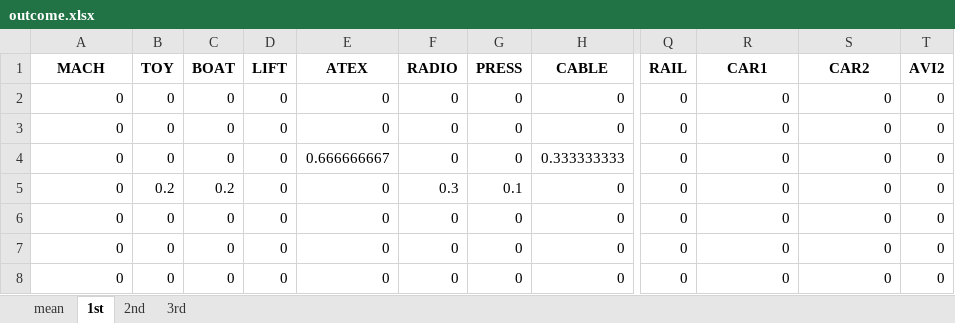
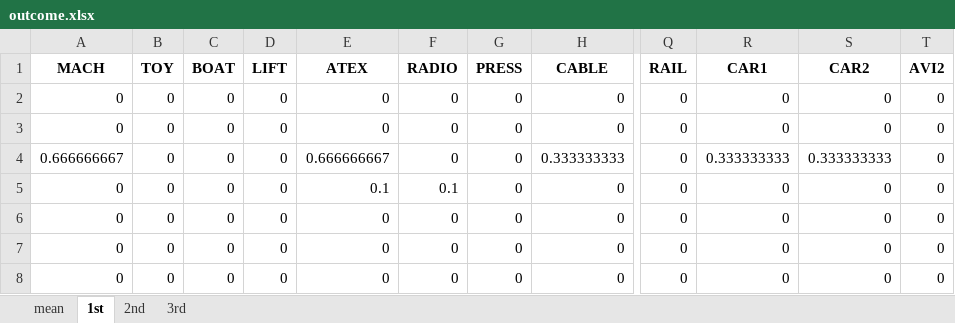
Before and after one commit to replicable/euaiact, an Excel workbook: outcome.xlsx, sheet 1st, drawn as a sheet; only a part is shown, gaps mark what is left out; values as stored, in another font and other column widths than the file's, no borders; the diff covers the shown part only; the diff names each change by its address in the sheet, - before the commit and + after, or states it on an @@ line.

```diff
--- a/outcome.xlsx (sheet 1st)
+++ b/outcome.xlsx (sheet 1st)
-A4 (MACH): 0
+A4 (MACH): 0.666666667
-R4 (CAR1): 0
+R4 (CAR1): 0.333333333
-S4 (CAR2): 0
+S4 (CAR2): 0.333333333
-B5 (TOY): 0.2
+B5 (TOY): 0
-C5 (BOAT): 0.2
+C5 (BOAT): 0
-E5 (ATEX): 0
+E5 (ATEX): 0.1
-F5 (RADIO): 0.3
+F5 (RADIO): 0.1
-G5 (PRESS): 0.1
+G5 (PRESS): 0
```
Also changed, not shown: 2 added rows, 2 removed rows and 22 edited cells elsewhere in this sheet, sheet mean, sheet 2nd, sheet 3rd, ai_act.xlsx, top_articles.xlsx, 2 other files.
